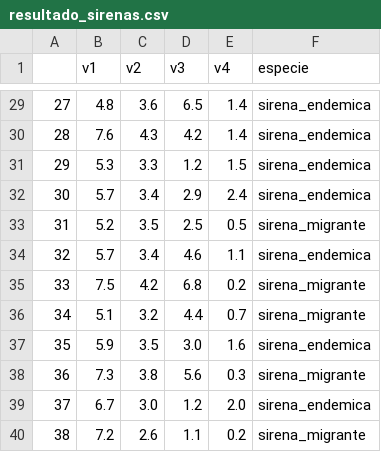
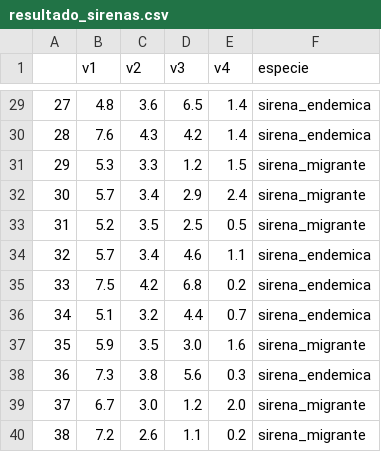
Before and after one commit to luisantonioig/clasificacion_sirenas, a CSV file: datasets/resultado_sirenas.csv, drawn as a sheet; only a part is shown, gaps mark what is left out; the diff covers the shown part only.

```diff
--- a/datasets/resultado_sirenas.csv
+++ b/datasets/resultado_sirenas.csv
@@ -30,11 +30,11 @@
 28,7.6,4.3,4.2,1.4,sirena_endemica
-29,5.3,3.3,1.2,1.5,sirena_endemica
-30,5.7,3.4,2.9,2.4,sirena_endemica
+29,5.3,3.3,1.2,1.5,sirena_migrante
+30,5.7,3.4,2.9,2.4,sirena_migrante
 31,5.2,3.5,2.5,0.5,sirena_migrante
 32,5.7,3.4,4.6,1.1,sirena_endemica
-33,7.5,4.2,6.8,0.2,sirena_migrante
-34,5.1,3.2,4.4,0.7,sirena_migrante
-35,5.9,3.5,3.0,1.6,sirena_endemica
-36,7.3,3.8,5.6,0.3,sirena_migrante
-37,6.7,3.0,1.2,2.0,sirena_endemica
+33,7.5,4.2,6.8,0.2,sirena_endemica
+34,5.1,3.2,4.4,0.7,sirena_endemica
+35,5.9,3.5,3.0,1.6,sirena_migrante
+36,7.3,3.8,5.6,0.3,sirena_endemica
+37,6.7,3.0,1.2,2.0,sirena_migrante
 38,7.2,2.6,1.1,0.2,sirena_migrante
```
Also changed, not shown: 16 edited cells elsewhere in this file, 1 other file.
